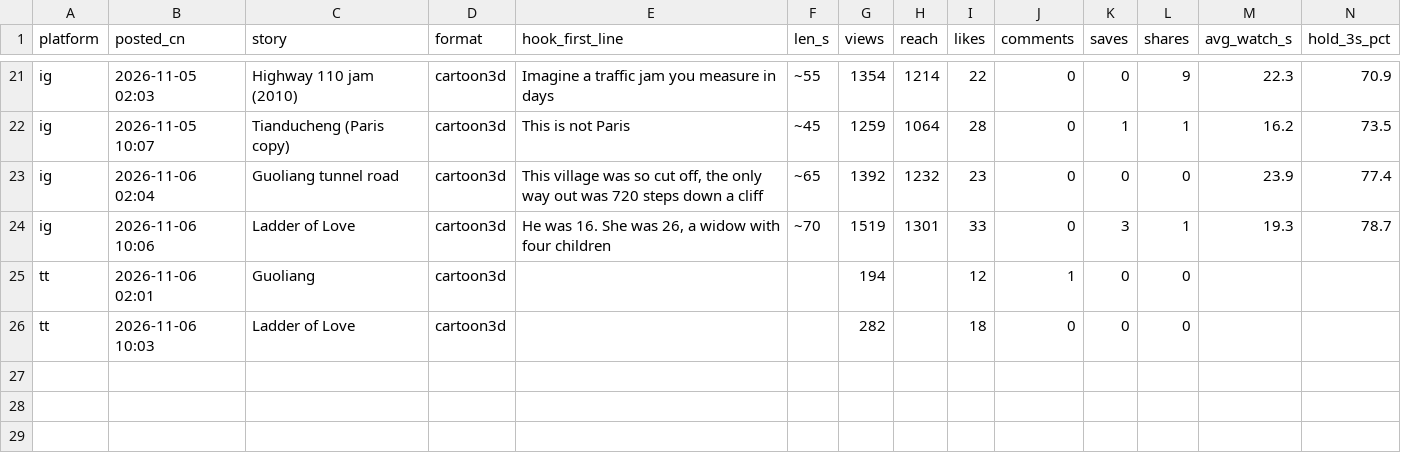
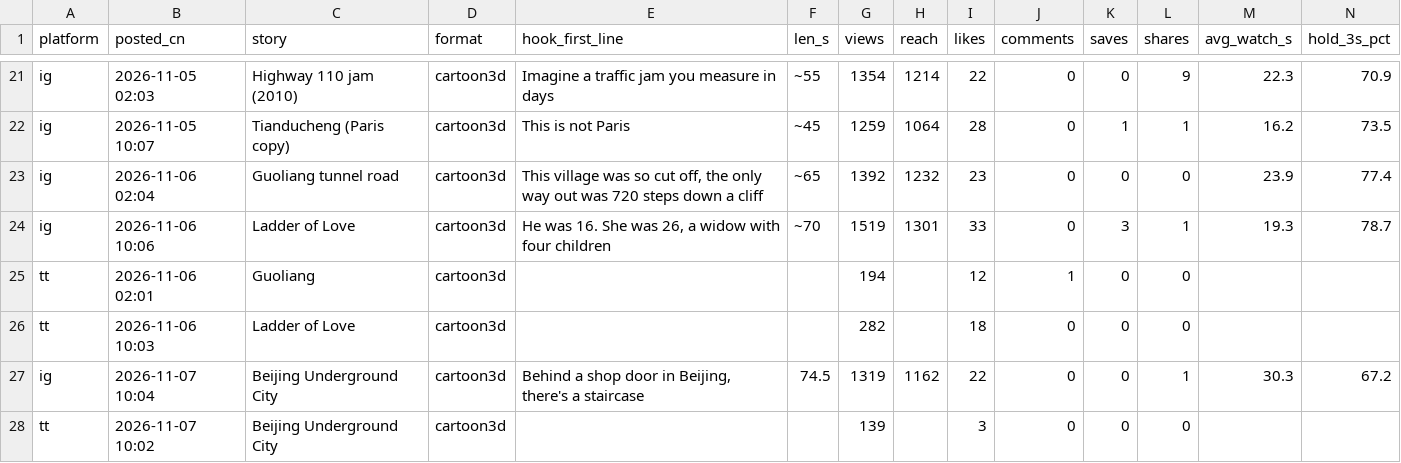
Before and after one commit to kruxvss/laowai-reels, a CSV file: growth/tracker.csv, drawn as a sheet; only a part is shown, gaps mark what is left out; rows hold the shown columns only; the diff names each change by its address in the sheet, - before the commit and + after, or states it on an @@ line.

```diff
--- a/growth/tracker.csv
+++ b/growth/tracker.csv
+row 27: ig | 2026-11-07 10:04 | Beijing Underground City | cartoon3d | Behind a shop door in Beijing, there's a staircase | 74.5 | 1319 | 1162 | 22 | 0 | 0 | 1 | 30.3 | 67.2
+row 28: tt | 2026-11-07 10:02 | Beijing Underground City | cartoon3d |  |  | 139 |  | 3 | 0 | 0 | 0
```
Also changed, not shown: 1 other file.
